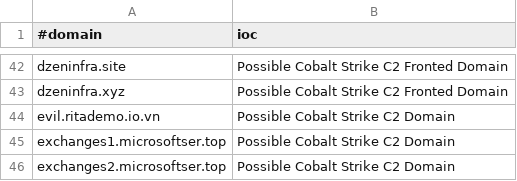
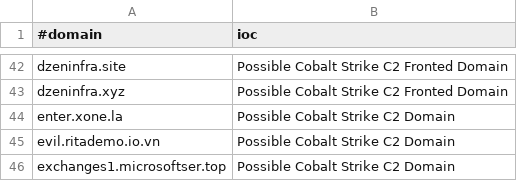
Before and after one commit to Xavier001/IOCs, a CSV file: domainC2s-filter-abused.csv, drawn as a sheet; only a part is shown, gaps mark what is left out; the shorter side is filled out with more unchanged rows.

```diff
--- a/domainC2s-filter-abused.csv
+++ b/domainC2s-filter-abused.csv
@@ -43,2 +43,3 @@ dzeninfra.site,Possible Cobalt Strike C2 Fronted Domain
 dzeninfra.xyz,Possible Cobalt Strike C2 Fronted Domain
+enter.xone.la,Possible Cobalt Strike C2 Domain
 evil.ritademo.io.vn,Possible Cobalt Strike C2 Domain
```
Also changed, not shown: IPC2s.csv, domainC2swithURL.csv, 5 other files.
